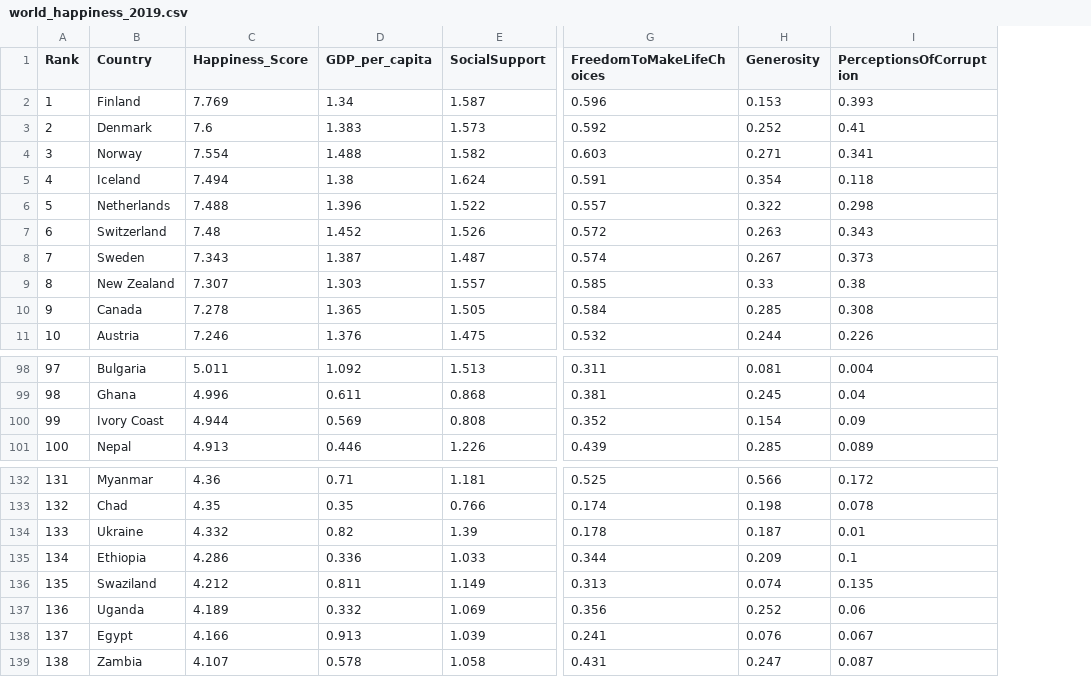
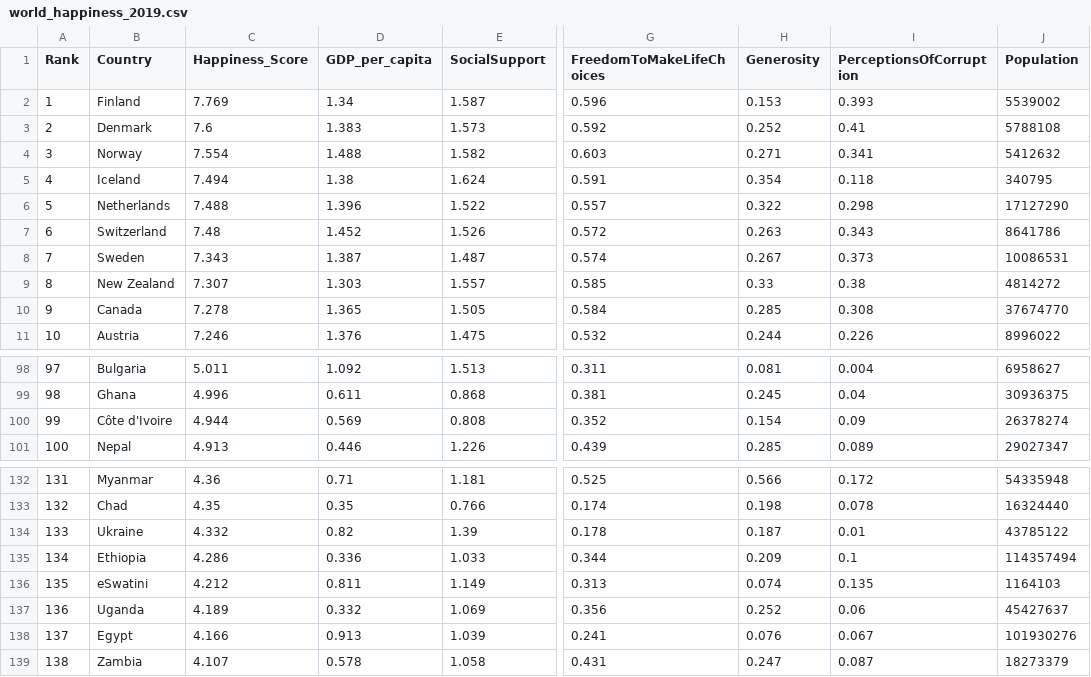
Before and after one commit to teckyying/FIT3179, a CSV file: data/world_happiness_2019.csv, drawn as a sheet; only a part is shown, gaps mark what is left out; the diff names each change by its address in the sheet, - before the commit and + after, or states it on an @@ line.

Commit message:
update data

```diff
--- a/data/world_happiness_2019.csv
+++ b/data/world_happiness_2019.csv
+column J (Population), rows 2-11: 5539002 | 5788108 | 5412632 | 340795 | 17127290 | 8641786 | 10086531 | 4814272 | 37674770 | 8996022; rows 98-101: 6958627 | 30936375 | 26378274 | 29027347; rows 132-139: 54335948 | 16324440 | 43785122 | 114357494 | 1164103 | 45427637 | 101930276 | 18273379
-B100 (Country): Ivory Coast
+B100 (Country): Côte d'Ivoire
-B136 (Country): Swaziland
+B136 (Country): eSwatini
```
Also changed, not shown: data/world_happiness_2015_to_2019.csv, 1 other file.
